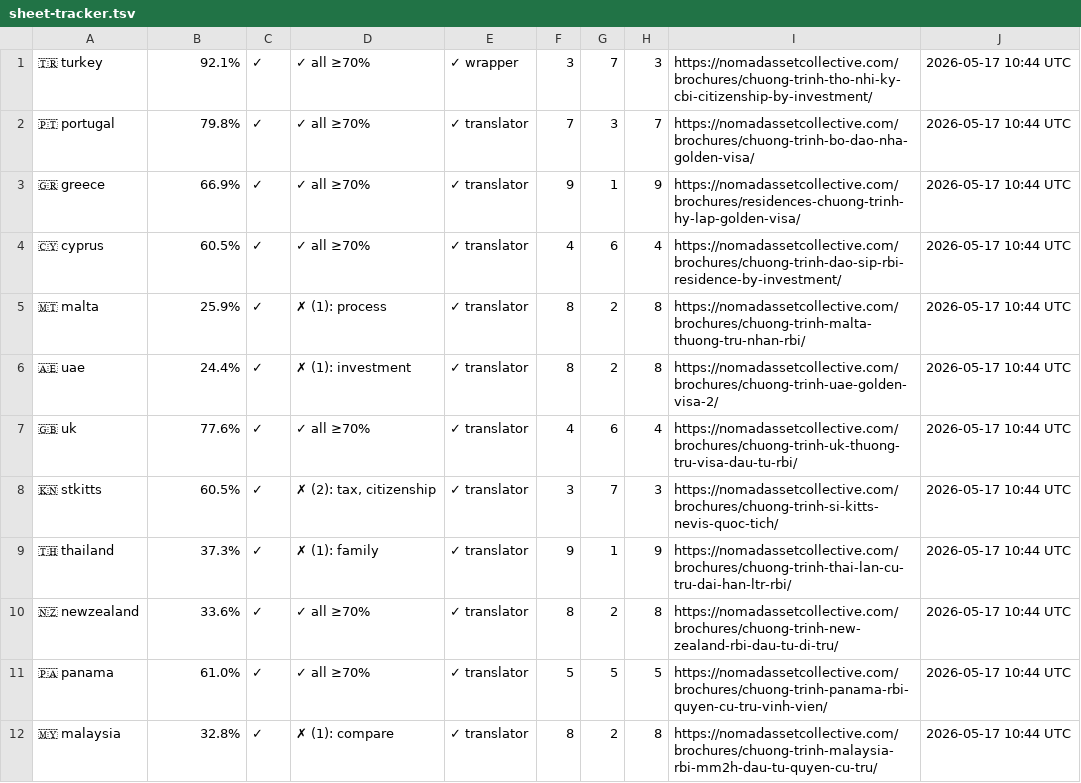
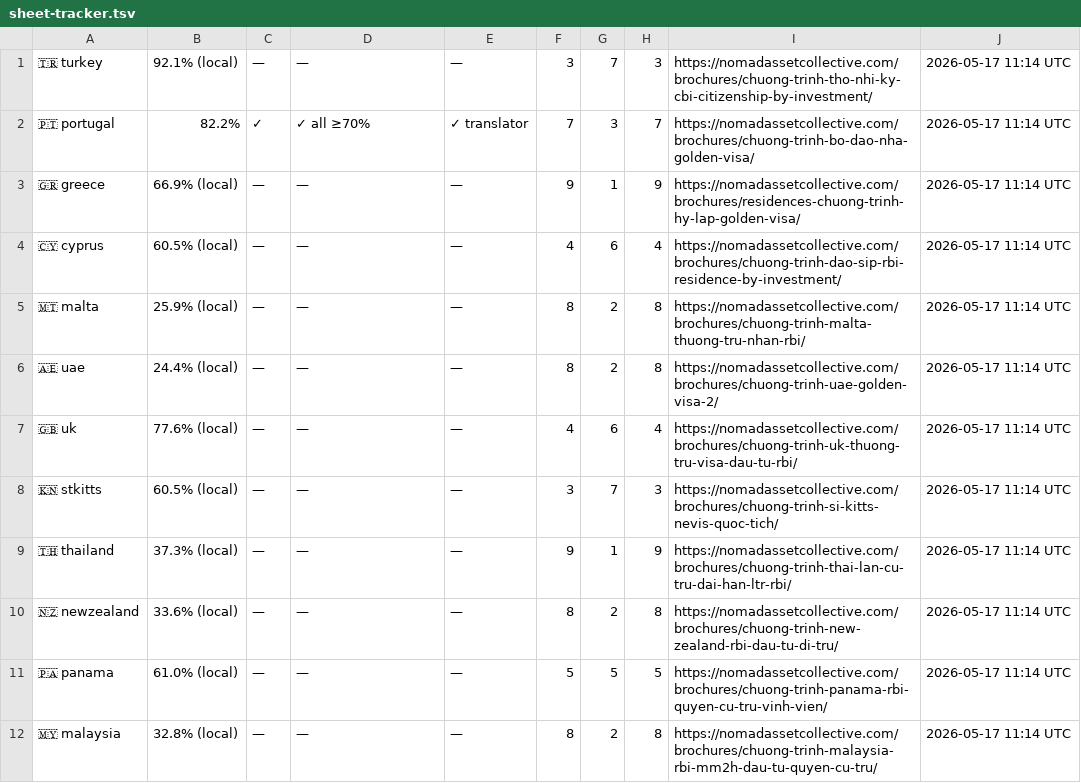
Before and after one commit to rayvtt/NAC-Program-Brochures, a TSV file: .diagnostics/sheet-tracker.tsv, drawn as a sheet.

```diff
--- a/.diagnostics/sheet-tracker.tsv
+++ b/.diagnostics/sheet-tracker.tsv
@@ -1,12 +1,12 @@
-🇹🇷 turkey	92.1%	✓	✓ all ≥70%	✓ wrapper	3	7	3	https://nomadassetcollective.com/brochures/chuong-trinh-tho-nhi-ky-cbi-citizenship-by-investment/	2026-05-17 10:44 UTC
-🇵🇹 portugal	79.8%	✓	✓ all ≥70%	✓ translator	7	3	7	https://nomadassetcollective.com/brochures/chuong-trinh-bo-dao-nha-golden-visa/	2026-05-17 10:44 UTC
-🇬🇷 greece	66.9%	✓	✓ all ≥70%	✓ translator	9	1	9	https://nomadassetcollective.com/brochures/residences-chuong-trinh-hy-lap-golden-visa/	2026-05-17 10:44 UTC
-🇨🇾 cyprus	60.5%	✓	✓ all ≥70%	✓ translator	4	6	4	https://nomadassetcollective.com/brochures/chuong-trinh-dao-sip-rbi-residence-by-investment/	2026-05-17 10:44 UTC
-🇲🇹 malta	25.9%	✓	✗ (1): process	✓ translator	8	2	8	https://nomadassetcollective.com/brochures/chuong-trinh-malta-thuong-tru-nhan-rbi/	2026-05-17 10:44 UTC
-🇦🇪 uae	24.4%	✓	✗ (1): investment	✓ translator	8	2	8	https://nomadassetcollective.com/brochures/chuong-trinh-uae-golden-visa-2/	2026-05-17 10:44 UTC
-🇬🇧 uk	77.6%	✓	✓ all ≥70%	✓ translator	4	6	4	https://nomadassetcollective.com/brochures/chuong-trinh-uk-thuong-tru-visa-dau-tu-rbi/	2026-05-17 10:44 UTC
-🇰🇳 stkitts	60.5%	✓	✗ (2): tax, citizenship	✓ translator	3	7	3	https://nomadassetcollective.com/brochures/chuong-trinh-si-kitts-nevis-quoc-tich/	2026-05-17 10:44 UTC
-🇹🇭 thailand	37.3%	✓	✗ (1): family	✓ translator	9	1	9	https://nomadassetcollective.com/brochures/chuong-trinh-thai-lan-cu-tru-dai-han-ltr-rbi/	2026-05-17 10:44 UTC
-🇳🇿 newzealand	33.6%	✓	✓ all ≥70%	✓ translator	8	2	8	https://nomadassetcollective.com/brochures/chuong-trinh-new-zealand-rbi-dau-tu-di-tru/	2026-05-17 10:44 UTC
-🇵🇦 panama	61.0%	✓	✓ all ≥70%	✓ translator	5	5	5	https://nomadassetcollective.com/brochures/chuong-trinh-panama-rbi-quyen-cu-tru-vinh-vien/	2026-05-17 10:44 UTC
-🇲🇾 malaysia	32.8%	✓	✗ (1): compare	✓ translator	8	2	8	https://nomadassetcollective.com/brochures/chuong-trinh-malaysia-rbi-mm2h-dau-tu-quyen-cu-tru/	2026-05-17 10:44 UTC
+🇹🇷 turkey	92.1% (local)	—	—	—	3	7	3	https://nomadassetcollective.com/brochures/chuong-trinh-tho-nhi-ky-cbi-citizenship-by-investment/	2026-05-17 11:14 UTC
+🇵🇹 portugal	82.2%	✓	✓ all ≥70%	✓ translator	7	3	7	https://nomadassetcollective.com/brochures/chuong-trinh-bo-dao-nha-golden-visa/	2026-05-17 11:14 UTC
+🇬🇷 greece	66.9% (local)	—	—	—	9	1	9	https://nomadassetcollective.com/brochures/residences-chuong-trinh-hy-lap-golden-visa/	2026-05-17 11:14 UTC
+🇨🇾 cyprus	60.5% (local)	—	—	—	4	6	4	https://nomadassetcollective.com/brochures/chuong-trinh-dao-sip-rbi-residence-by-investment/	2026-05-17 11:14 UTC
+🇲🇹 malta	25.9% (local)	—	—	—	8	2	8	https://nomadassetcollective.com/brochures/chuong-trinh-malta-thuong-tru-nhan-rbi/	2026-05-17 11:14 UTC
+🇦🇪 uae	24.4% (local)	—	—	—	8	2	8	https://nomadassetcollective.com/brochures/chuong-trinh-uae-golden-visa-2/	2026-05-17 11:14 UTC
+🇬🇧 uk	77.6% (local)	—	—	—	4	6	4	https://nomadassetcollective.com/brochures/chuong-trinh-uk-thuong-tru-visa-dau-tu-rbi/	2026-05-17 11:14 UTC
+🇰🇳 stkitts	60.5% (local)	—	—	—	3	7	3	https://nomadassetcollective.com/brochures/chuong-trinh-si-kitts-nevis-quoc-tich/	2026-05-17 11:14 UTC
+🇹🇭 thailand	37.3% (local)	—	—	—	9	1	9	https://nomadassetcollective.com/brochures/chuong-trinh-thai-lan-cu-tru-dai-han-ltr-rbi/	2026-05-17 11:14 UTC
+🇳🇿 newzealand	33.6% (local)	—	—	—	8	2	8	https://nomadassetcollective.com/brochures/chuong-trinh-new-zealand-rbi-dau-tu-di-tru/	2026-05-17 11:14 UTC
+🇵🇦 panama	61.0% (local)	—	—	—	5	5	5	https://nomadassetcollective.com/brochures/chuong-trinh-panama-rbi-quyen-cu-tru-vinh-vien/	2026-05-17 11:14 UTC
+🇲🇾 malaysia	32.8% (local)	—	—	—	8	2	8	https://nomadassetcollective.com/brochures/chuong-trinh-malaysia-rbi-mm2h-dau-tu-quyen-cu-tru/	2026-05-17 11:14 UTC
```
Also changed, not shown: 11 other files.
